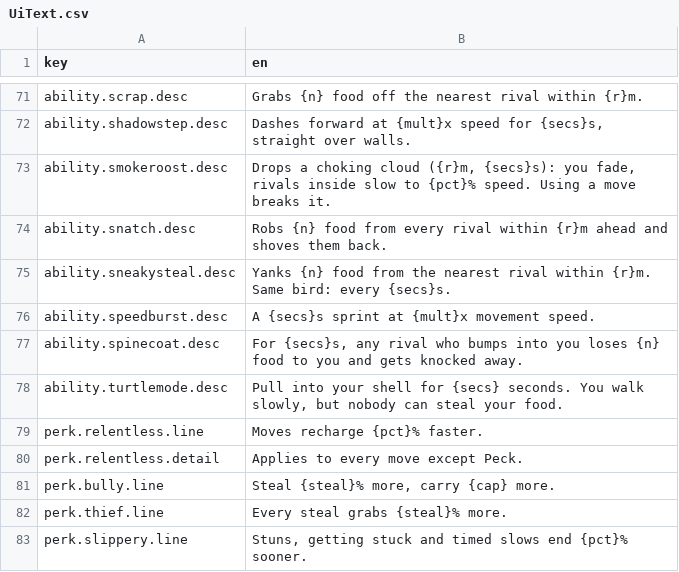
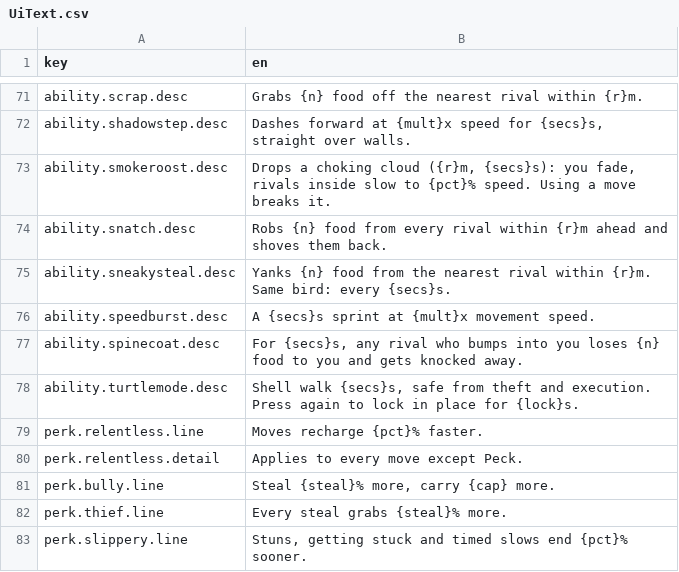
Before and after one commit to mtejedorg/CluckWars, a CSV file: Assets/_Game/Resources/Text/UiText.csv, drawn as a sheet; only a part is shown, gaps mark what is left out.

```diff
--- a/Assets/_Game/Resources/Text/UiText.csv
+++ b/Assets/_Game/Resources/Text/UiText.csv
@@ -77,3 +77,3 @@ ability.speedburst.desc,A {secs}s sprint at {mult}x movement speed.
 ability.spinecoat.desc,"For {secs}s, any rival who bumps into you loses {n} food to you and gets knocked away."
-ability.turtlemode.desc,"Pull into your shell for {secs} seconds. You walk slowly, but nobody can steal your food."
+ability.turtlemode.desc,"Shell walk {secs}s, safe from theft and execution. Press again to lock in place for {lock}s."
 perk.relentless.line,Moves recharge {pct}% faster.
```
Also changed, not shown: 21 other files.
